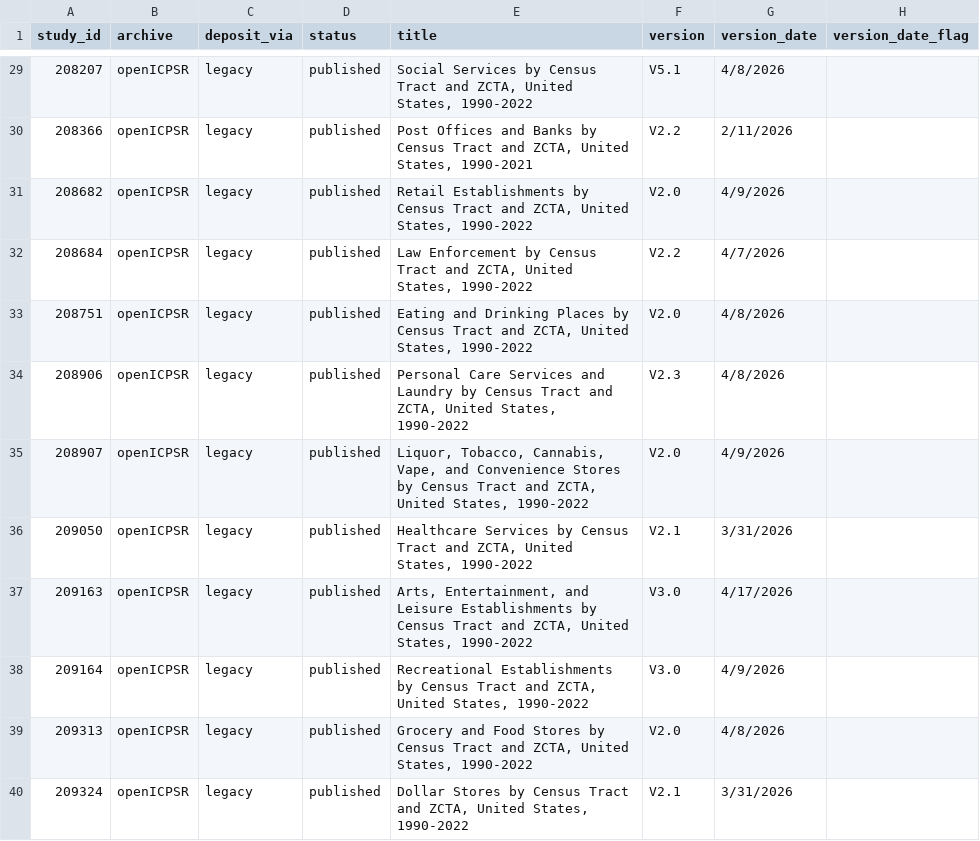
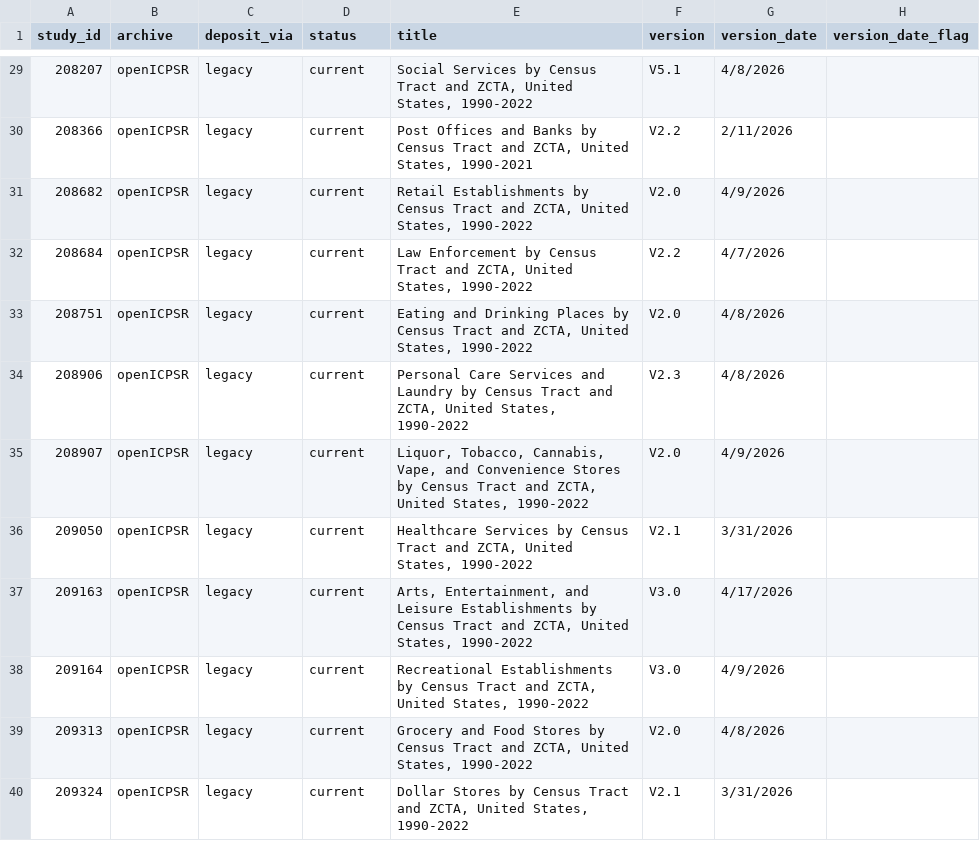
Before and after one commit to The-National-Neighborhood-Data-Archive/nanda-inventory, a CSV file: data/published_catalog.csv, drawn as a sheet; only a part is shown, gaps mark what is left out; the diff covers the shown part only; the diff names each change by its address in the sheet, - before the commit and + after, or states it on an @@ line.

Commit message:
deposit_status: curatorial status vocabulary + restore 3 worklist pointers
status is now the human-judgment role (current | alternate-deposit |
superseded), not the seed published flag. Curatorial columns (status,
related_to_doi, note) are preserved across re-runs; only mechanical
fields regenerate. New seed deposits arrive blank (needs review), never
silently current.

Restored the 3 dedup-worklist pointers that the seed-only regen never had:
  222901 -> ICPSR39378  (alternate-deposit, Hospitals 2023)
  220701 -> ICPSR38598  (alternate-deposit, Land Cover 1985-2023)
  110663 -> ICPSR38598  (superseded, older 2001-2016 vintage)
Plus the 2 twin links. Confirmed set = 5. Breakdown: 47 current,
2 alternate-deposit, 1 superseded.

```diff
--- a/data/published_catalog.csv
+++ b/data/published_catalog.csv
-D29:D40 (status): published
+D29:D40 (status): current
```
Also changed, not shown: 44 edited cells elsewhere in this file, deposit_status.csv, 1 other file.
